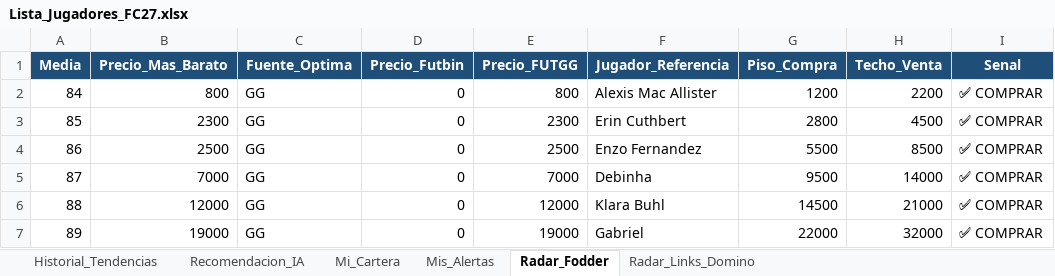
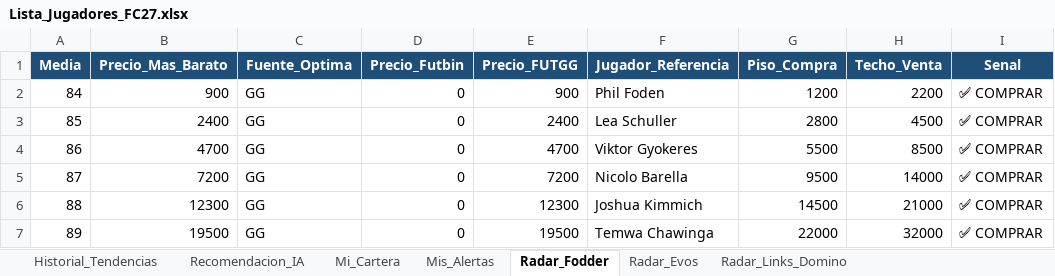
Before and after one commit to LEAN2362/bot-fc27-web, an Excel workbook: Lista_Jugadores_FC27.xlsx, sheet Radar_Fodder, drawn as a sheet; values as stored, in another font and other column widths than the file's, no borders; the diff names each change by its address in the sheet, - before the commit and + after, or states it on an @@ line.

Commit message:
🔄 Actualización automática de precios FC27

```diff
--- a/Lista_Jugadores_FC27.xlsx (sheet Radar_Fodder)
+++ b/Lista_Jugadores_FC27.xlsx (sheet Radar_Fodder)
+sheet tab: Radar_Evos
-B2 (Precio_Mas_Barato): 800
+B2 (Precio_Mas_Barato): 900
-E2 (Precio_FUTGG): 800
+E2 (Precio_FUTGG): 900
-F2 (Jugador_Referencia): Alexis Mac Allister
+F2 (Jugador_Referencia): Phil Foden
-B3 (Precio_Mas_Barato): 2300
+B3 (Precio_Mas_Barato): 2400
-E3 (Precio_FUTGG): 2300
+E3 (Precio_FUTGG): 2400
-F3 (Jugador_Referencia): Erin Cuthbert
+F3 (Jugador_Referencia): Lea Schuller
-B4 (Precio_Mas_Barato): 2500
+B4 (Precio_Mas_Barato): 4700
-E4 (Precio_FUTGG): 2500
+E4 (Precio_FUTGG): 4700
-F4 (Jugador_Referencia): Enzo Fernandez
+F4 (Jugador_Referencia): Viktor Gyokeres
-B5 (Precio_Mas_Barato): 7000
+B5 (Precio_Mas_Barato): 7200
-E5 (Precio_FUTGG): 7000
+E5 (Precio_FUTGG): 7200
-F5 (Jugador_Referencia): Debinha
+F5 (Jugador_Referencia): Nicolo Barella
-B6 (Precio_Mas_Barato): 12000
+B6 (Precio_Mas_Barato): 12300
-E6 (Precio_FUTGG): 12000
+E6 (Precio_FUTGG): 12300
-F6 (Jugador_Referencia): Klara Buhl
+F6 (Jugador_Referencia): Joshua Kimmich
-B7 (Precio_Mas_Barato): 19000
+B7 (Precio_Mas_Barato): 19500
-E7 (Precio_FUTGG): 19000
+E7 (Precio_FUTGG): 19500
-F7 (Jugador_Referencia): Gabriel
+F7 (Jugador_Referencia): Temwa Chawinga
```
Also changed, not shown: sheet Historial_Tendencias, sheet Radar_Links_Domino, sheet Recomendacion_IA.
